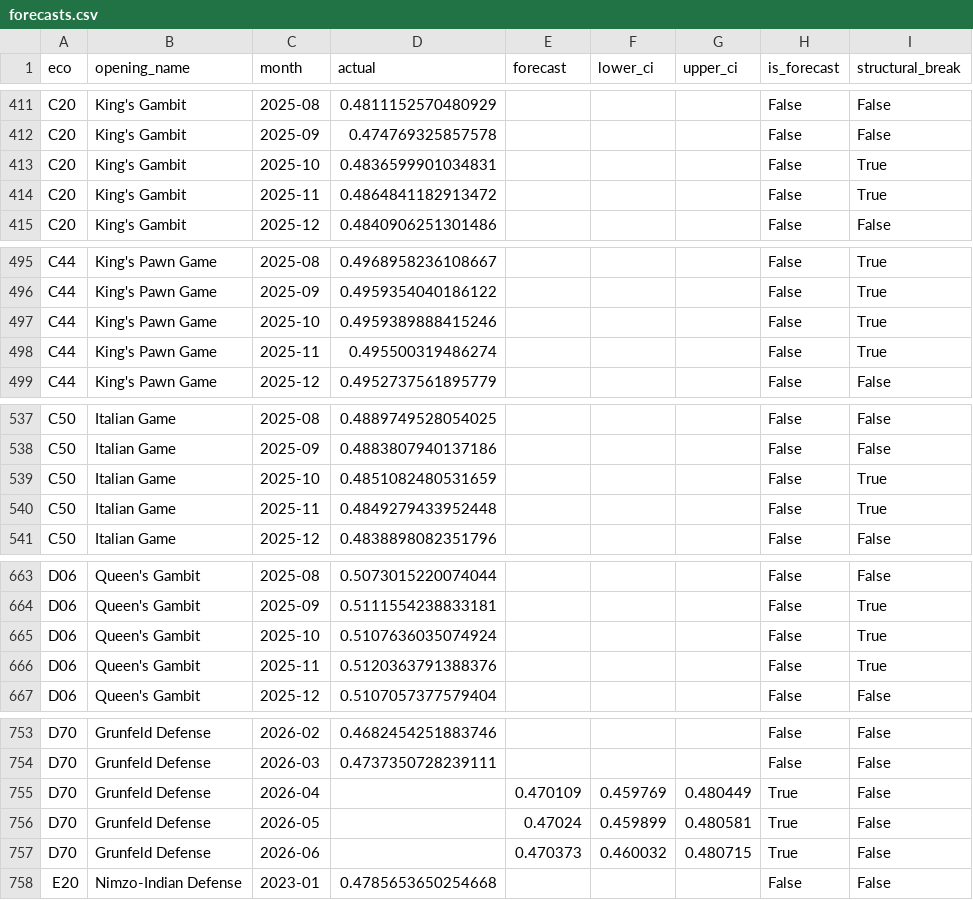
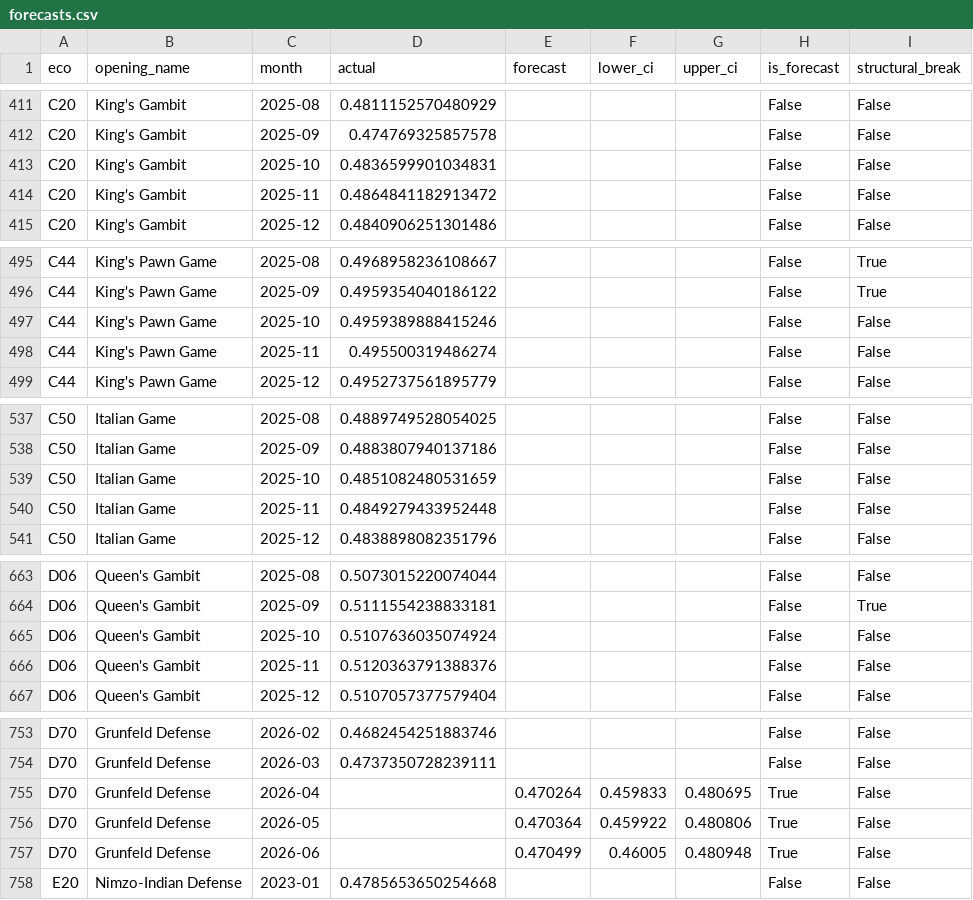
Before and after one commit to coeusyk/opencast, a CSV file: data/output/forecasts.csv, drawn as a sheet; only a part is shown, gaps mark what is left out; the diff covers the shown part only.

```diff
--- a/data/output/forecasts.csv
+++ b/data/output/forecasts.csv
@@ -412,4 +412,4 @@ C20,King's Gambit,2025-08,0.4811152570480929,,,,False,False
 C20,King's Gambit,2025-09,0.474769325857578,,,,False,False
-C20,King's Gambit,2025-10,0.4836599901034831,,,,False,True
-C20,King's Gambit,2025-11,0.4864841182913472,,,,False,True
+C20,King's Gambit,2025-10,0.4836599901034831,,,,False,False
+C20,King's Gambit,2025-11,0.4864841182913472,,,,False,False
 C20,King's Gambit,2025-12,0.4840906251301486,,,,False,False
@@ -496,4 +496,4 @@ C44,King's Pawn Game,2025-08,0.4968958236108667,,,,False,True
 C44,King's Pawn Game,2025-09,0.4959354040186122,,,,False,True
-C44,King's Pawn Game,2025-10,0.4959389888415246,,,,False,True
-C44,King's Pawn Game,2025-11,0.495500319486274,,,,False,True
+C44,King's Pawn Game,2025-10,0.4959389888415246,,,,False,False
+C44,King's Pawn Game,2025-11,0.495500319486274,,,,False,False
 C44,King's Pawn Game,2025-12,0.4952737561895779,,,,False,False
@@ -538,4 +538,4 @@ C50,Italian Game,2025-08,0.4889749528054025,,,,False,False
 C50,Italian Game,2025-09,0.4883807940137186,,,,False,False
-C50,Italian Game,2025-10,0.4851082480531659,,,,False,True
-C50,Italian Game,2025-11,0.4849279433952448,,,,False,True
+C50,Italian Game,2025-10,0.4851082480531659,,,,False,False
+C50,Italian Game,2025-11,0.4849279433952448,,,,False,False
 C50,Italian Game,2025-12,0.4838898082351796,,,,False,False
@@ -664,4 +664,4 @@ D06,Queen's Gambit,2025-08,0.5073015220074044,,,,False,False
 D06,Queen's Gambit,2025-09,0.5111554238833181,,,,False,True
-D06,Queen's Gambit,2025-10,0.5107636035074924,,,,False,True
-D06,Queen's Gambit,2025-11,0.5120363791388376,,,,False,True
+D06,Queen's Gambit,2025-10,0.5107636035074924,,,,False,False
+D06,Queen's Gambit,2025-11,0.5120363791388376,,,,False,False
 D06,Queen's Gambit,2025-12,0.5107057377579404,,,,False,False
@@ -754,5 +754,5 @@ D70,Grunfeld Defense,2026-02,0.4682454251883746,,,,False,False
 D70,Grunfeld Defense,2026-03,0.4737350728239111,,,,False,False
-D70,Grunfeld Defense,2026-04,,0.470109,0.459769,0.480449,True,False
-D70,Grunfeld Defense,2026-05,,0.47024,0.459899,0.480581,True,False
-D70,Grunfeld Defense,2026-06,,0.470373,0.460032,0.480715,True,False
+D70,Grunfeld Defense,2026-04,,0.470264,0.459833,0.480695,True,False
+D70,Grunfeld Defense,2026-05,,0.470364,0.459922,0.480806,True,False
+D70,Grunfeld Defense,2026-06,,0.470499,0.46005,0.480948,True,False
 E20,Nimzo-Indian Defense,2023-01,0.4785653650254668,,,,False,False
```
Also changed, not shown: 2 edited cells elsewhere in this file, 2 other files.
